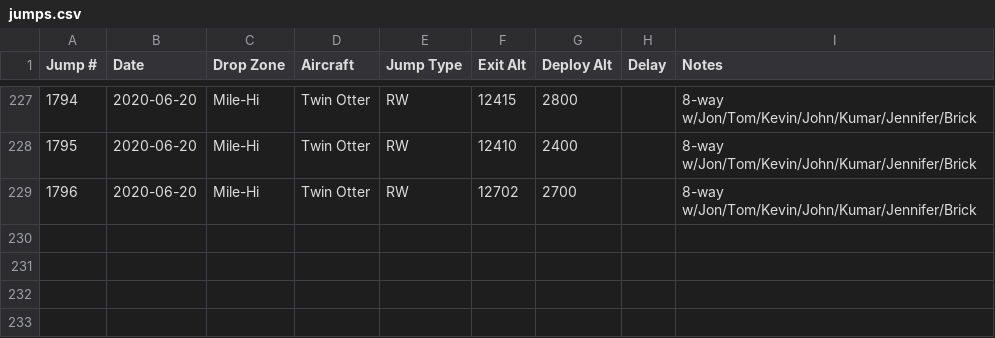
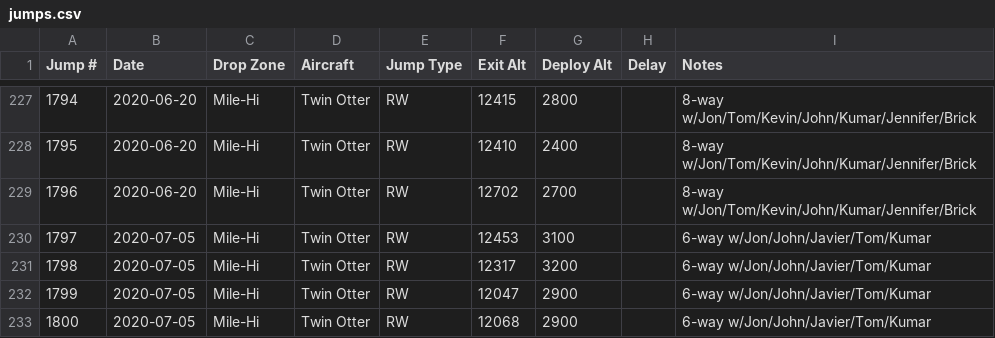
Before and after one commit to wildlava/skydive-logbook, a CSV file: jumps.csv, drawn as a sheet; only a part is shown, gaps mark what is left out; the diff names each change by its address in the sheet, - before the commit and + after, or states it on an @@ line.

Commit message:
Add jumps

```diff
--- a/jumps.csv
+++ b/jumps.csv
+row 230: 1797 | 2020-07-05 | Mile-Hi | Twin Otter | RW | 12453 | 3100 |  | 6-way w/Jon/John/Javier/Tom/Kumar
+row 231: 1798 | 2020-07-05 | Mile-Hi | Twin Otter | RW | 12317 | 3200 |  | 6-way w/Jon/John/Javier/Tom/Kumar
+row 232: 1799 | 2020-07-05 | Mile-Hi | Twin Otter | RW | 12047 | 2900 |  | 6-way w/Jon/John/Javier/Tom/Kumar
+row 233: 1800 | 2020-07-05 | Mile-Hi | Twin Otter | RW | 12068 | 2900 |  | 6-way w/Jon/John/Javier/Tom/Kumar
```
